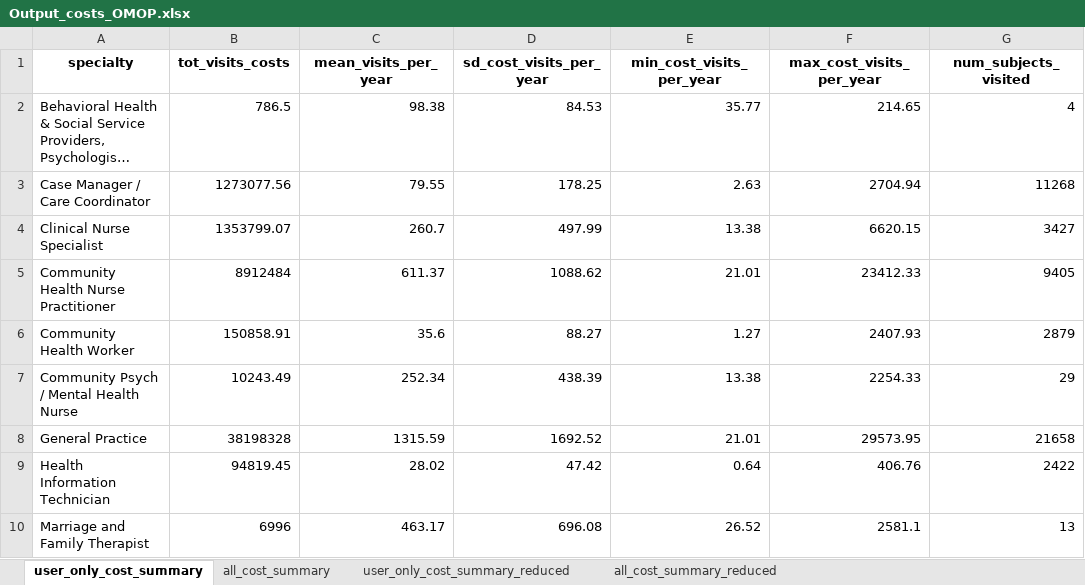
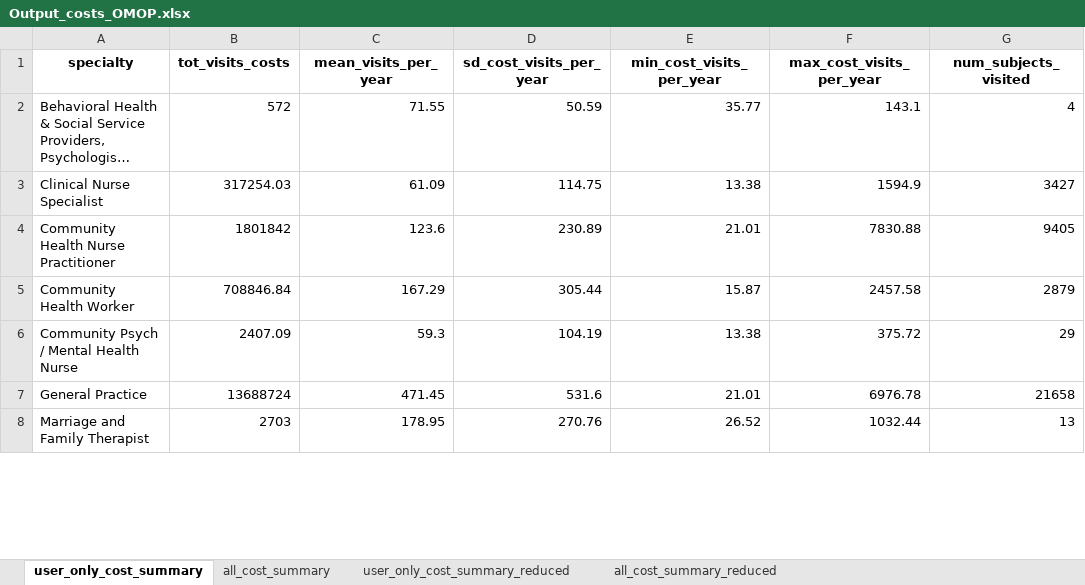
Before and after one commit to HEOR-NDORMS/OMOP-Validation-Study, an Excel workbook: OMOP Analysis/Results/Output_costs_OMOP.xlsx, sheet user_only_cost_summary, drawn as a sheet; only a part is shown; long unchanged cells end in …; values as stored, in another font and other column widths than the file's, no borders; removed rows and columns are numbered as before the commit, all else as after; the diff covers the shown part only; the diff names each change by its address in the sheet, - before the commit and + after, or states it on an @@ line.

```diff
--- a/OMOP Analysis/Results/Output_costs_OMOP.xlsx (sheet user_only_cost_summary)
+++ b/OMOP Analysis/Results/Output_costs_OMOP.xlsx (sheet user_only_cost_summary)
-B2 (tot_visits_costs): 786.5
+B2 (tot_visits_costs): 572
-C2 (mean_visits_per_year): 98.38
+C2 (mean_visits_per_year): 71.55
-D2 (sd_cost_visits_per_year): 84.53
+D2 (sd_cost_visits_per_year): 50.59
-F2 (max_cost_visits_per_year): 214.65
+F2 (max_cost_visits_per_year): 143.1
-row 3: Case Manager / Care Coordinator | 1273077.56 | 79.55 | 178.25 | 2.63 | 2704.94 | 11268
-B3 (tot_visits_costs): 1353799.07
+B3 (tot_visits_costs): 317254.03
-C3 (mean_visits_per_year): 260.7
+C3 (mean_visits_per_year): 61.09
-D3 (sd_cost_visits_per_year): 497.99
+D3 (sd_cost_visits_per_year): 114.75
-F3 (max_cost_visits_per_year): 6620.15
+F3 (max_cost_visits_per_year): 1594.9
-B4 (tot_visits_costs): 8912484
+B4 (tot_visits_costs): 1801842
-C4 (mean_visits_per_year): 611.37
+C4 (mean_visits_per_year): 123.6
-D4 (sd_cost_visits_per_year): 1088.62
+D4 (sd_cost_visits_per_year): 230.89
-F4 (max_cost_visits_per_year): 23412.33
+F4 (max_cost_visits_per_year): 7830.88
-B5 (tot_visits_costs): 150858.91
+B5 (tot_visits_costs): 708846.84
-C5 (mean_visits_per_year): 35.6
+C5 (mean_visits_per_year): 167.29
-D5 (sd_cost_visits_per_year): 88.27
+D5 (sd_cost_visits_per_year): 305.44
-E5 (min_cost_visits_per_year): 1.27
+E5 (min_cost_visits_per_year): 15.87
-F5 (max_cost_visits_per_year): 2407.93
+F5 (max_cost_visits_per_year): 2457.58
-B6 (tot_visits_costs): 10243.49
+B6 (tot_visits_costs): 2407.09
-C6 (mean_visits_per_year): 252.34
+C6 (mean_visits_per_year): 59.3
-D6 (sd_cost_visits_per_year): 438.39
+D6 (sd_cost_visits_per_year): 104.19
-F6 (max_cost_visits_per_year): 2254.33
+F6 (max_cost_visits_per_year): 375.72
-B7 (tot_visits_costs): 38198328
+B7 (tot_visits_costs): 13688724
-C7 (mean_visits_per_year): 1315.59
+C7 (mean_visits_per_year): 471.45
-D7 (sd_cost_visits_per_year): 1692.52
+D7 (sd_cost_visits_per_year): 531.6
-F7 (max_cost_visits_per_year): 29573.95
+F7 (max_cost_visits_per_year): 6976.78
-row 9: Health Information Technician | 94819.45 | 28.02 | 47.42 | 0.64 | 406.76 | 2422
-B8 (tot_visits_costs): 6996
+B8 (tot_visits_costs): 2703
-C8 (mean_visits_per_year): 463.17
+C8 (mean_visits_per_year): 178.95
-D8 (sd_cost_visits_per_year): 696.08
+D8 (sd_cost_visits_per_year): 270.76
-F8 (max_cost_visits_per_year): 2581.1
+F8 (max_cost_visits_per_year): 1032.44
```
Also changed, not shown: 8 removed rows and 67 edited cells elsewhere in this sheet, sheet all_cost_summary, sheet all_cost_summary_reduced, sheet user_only_cost_summary_reduced, OMOP Analysis/Results/Output_monthly_healthcare_roles-OMOP.xlsx, OMOP Analysis/Results/Output_overall_healthcare_roles-OMOP.xlsx, 10 other files.
